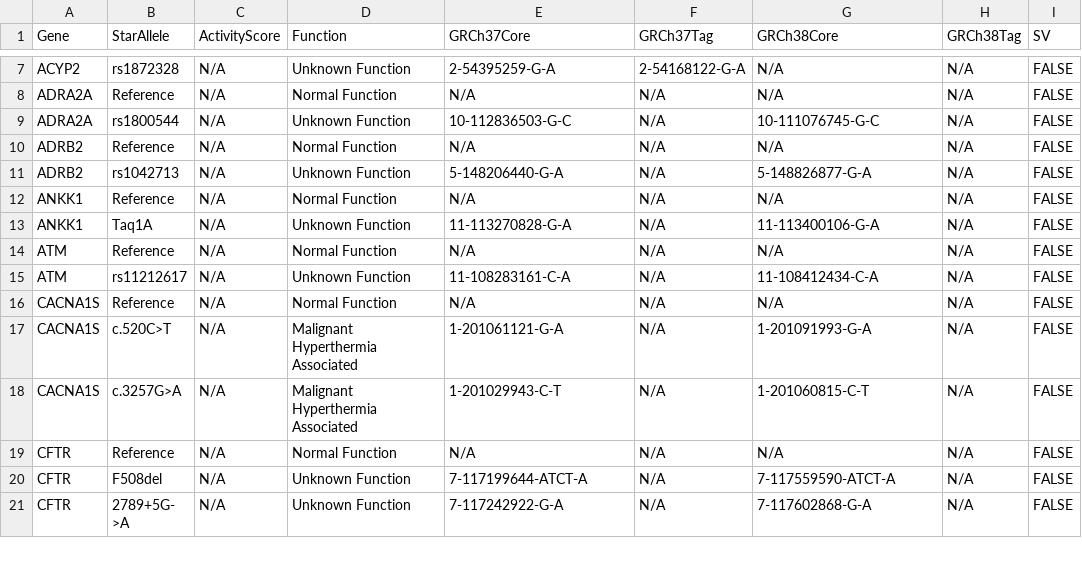
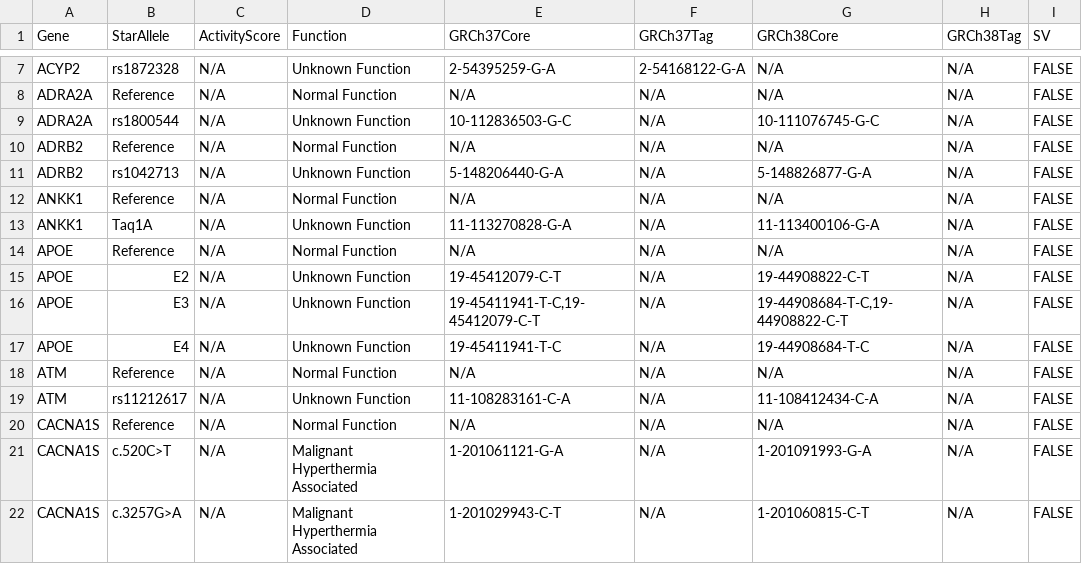
Before and after one commit to sbslee/pypgx, a CSV file: pypgx/api/data/allele-table.csv, drawn as a sheet; only a part is shown, gaps mark what is left out; the shorter side is filled out with more unchanged rows; the diff names each change by its address in the sheet, - before the commit and + after, or states it on an @@ line.

Commit message:
Add new gene APOE

```diff
--- a/pypgx/api/data/allele-table.csv
+++ b/pypgx/api/data/allele-table.csv
+row 14: APOE | Reference | N/A | Normal Function | N/A | N/A | N/A | N/A | FALSE
+row 15: APOE | E2 | N/A | Unknown Function | 19-45412079-C-T | N/A | 19-44908822-C-T | N/A | FALSE
+row 16: APOE | E3 | N/A | Unknown Function | 19-45411941-T-C,19-45412079-C-T | N/A | 19-44908684-T-C,19-44908822-C-T | N/A | FALSE
+row 17: APOE | E4 | N/A | Unknown Function | 19-45411941-T-C | N/A | 19-44908684-T-C | N/A | FALSE
```
Also changed, not shown: pypgx/api/data/gene-table.csv, pypgx/api/data/variant-table.csv, 4 other files.
